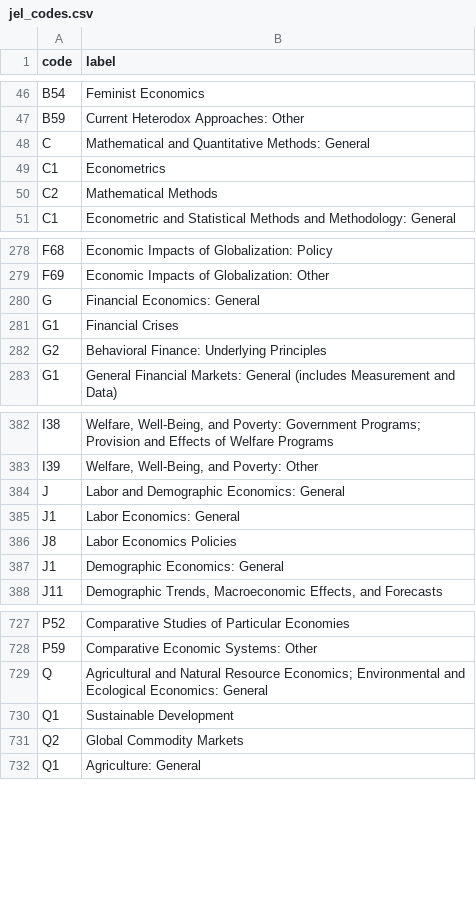
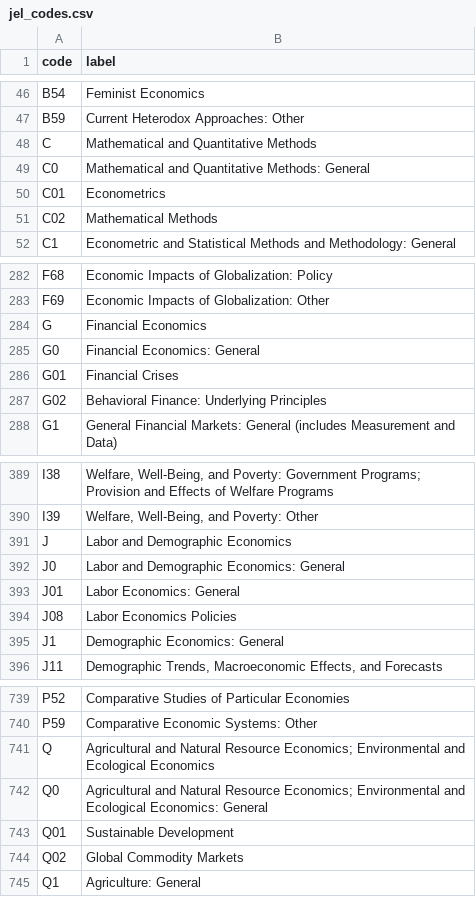
Before and after one commit to skranz/EconJournalData, a CSV file: jel_codes.csv, drawn as a sheet; only a part is shown, gaps mark what is left out; the diff covers the shown part only.

```diff
--- a/jel_codes.csv
+++ b/jel_codes.csv
@@ -48,3 +48,4 @@
-"C","Mathematical and Quantitative Methods: General"
-"C1","Econometrics"
-"C2","Mathematical Methods"
+C,Mathematical and Quantitative Methods
+C0,Mathematical and Quantitative Methods: General
+C01,Econometrics
+C02,Mathematical Methods
@@ -280,3 +284,4 @@
-"G","Financial Economics: General"
-"G1","Financial Crises"
-"G2","Behavioral Finance: Underlying Principles"
+G,Financial Economics
+G0,Financial Economics: General
+G01,Financial Crises
+G02,Behavioral Finance: Underlying Principles
@@ -384,3 +391,4 @@
-"J","Labor and Demographic Economics: General"
-"J1","Labor Economics: General"
-"J8","Labor Economics Policies"
+J,Labor and Demographic Economics
+J0,Labor and Demographic Economics: General
+J01,Labor Economics: General
+J08,Labor Economics Policies
@@ -729,3 +741,4 @@
-"Q","Agricultural and Natural Resource Economics; Environmental and Ecological Economics: General"
-"Q1","Sustainable Development"
-"Q2","Global Commodity Markets"
+Q,Agricultural and Natural Resource Economics; Environmental and Ecological Economics
+Q0,Agricultural and Natural Resource Economics; Environmental and Ecological Economics: General
+Q01,Sustainable Development
+Q02,Global Commodity Markets
```
Also changed, not shown: 12 added rows, 3 removed rows and 17 edited cells elsewhere in this file, 2 other files.
